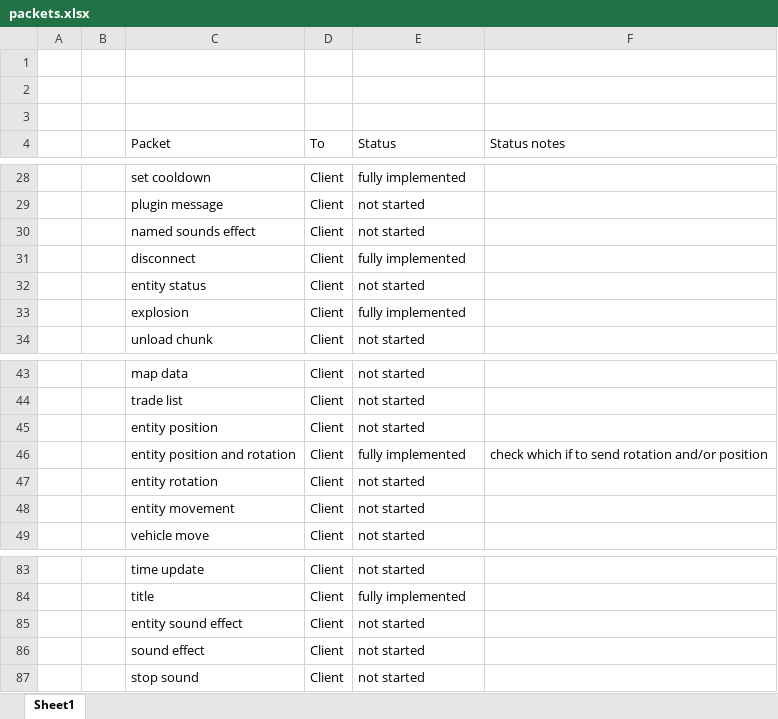
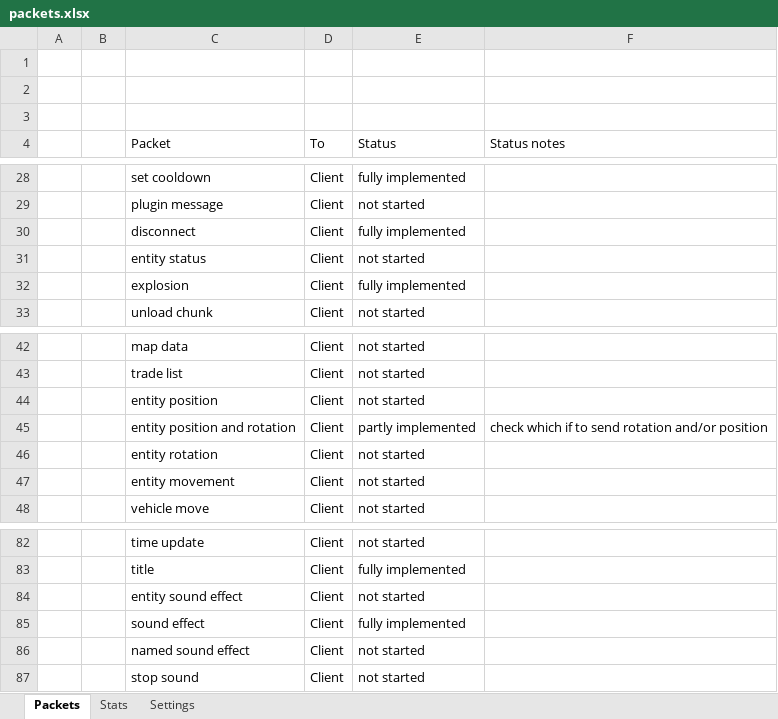
Before and after one commit to OscarNOW/minecraft-server, an Excel workbook: packets.xlsx, sheet Packets, drawn as a sheet; only a part is shown, gaps mark what is left out; values as stored, in another font and other column widths than the file's, no borders; conditional formats not drawn; removed rows and columns are numbered as before the commit, all else as after; the diff names each change by its address in the sheet, - before the commit and + after, or states it on an @@ line.

Commit message:
Added fancy stats to packets spreadsheet

```diff
--- a/packets.xlsx (sheet Packets)
+++ b/packets.xlsx (sheet Packets)
-sheet tab: Sheet1
+sheet tab: Packets
+sheet tab: Stats
+sheet tab: Settings
-row 30:  |  | named sounds effect | Client | not started
-E45 (Status): fully implemented
+E45 (Status): partly implemented
-E85 (Status): not started
+E85 (Status): fully implemented
+row 86:  |  | named sound effect | Client | not started
```
